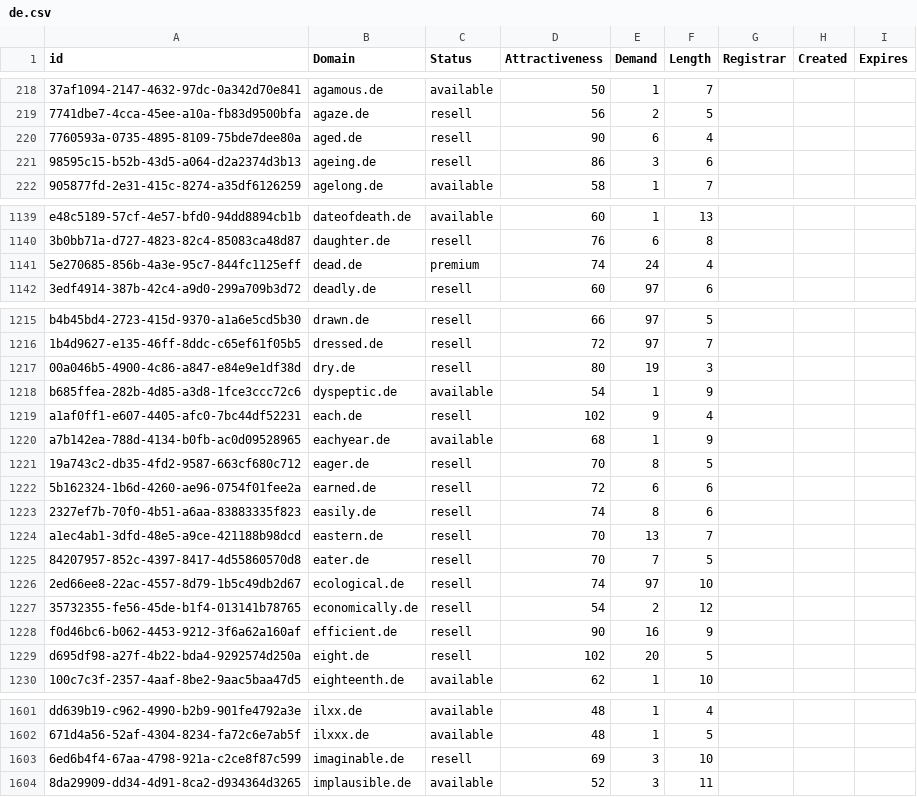
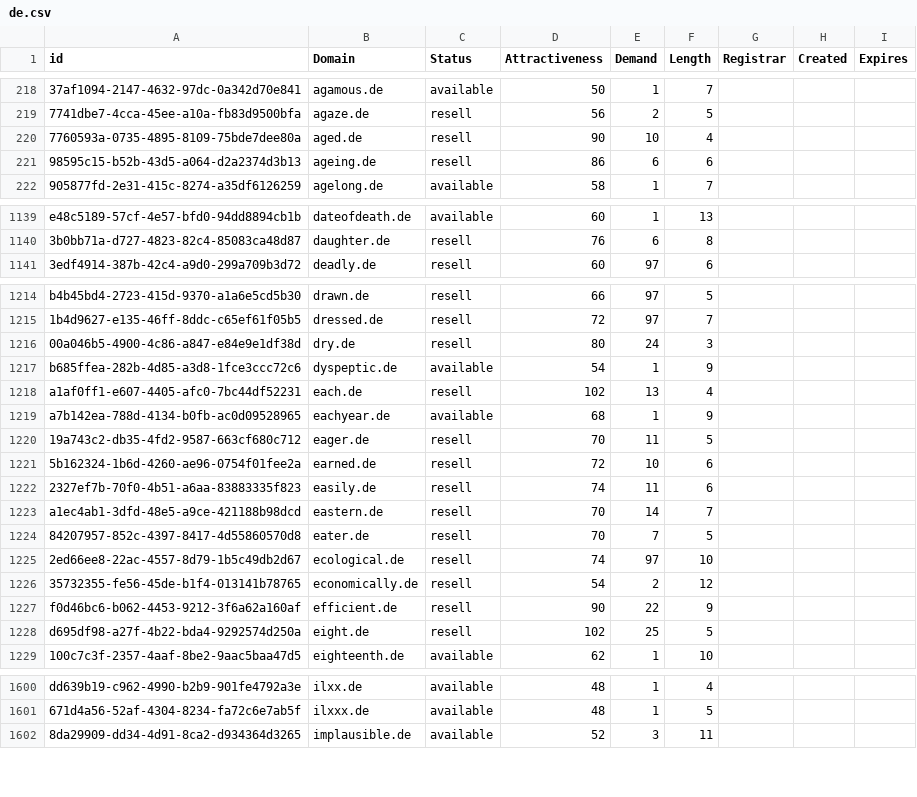
Before and after one commit to UniqueDomains/de-oneword-domains, a CSV file: de.csv, drawn as a sheet; only a part is shown, gaps mark what is left out; removed rows and columns are numbered as before the commit, all else as after; the diff covers the shown part only; the diff names each change by its address in the sheet, - before the commit and + after, or states it on an @@ line.

Commit message:
Domains update

```diff
--- a/de.csv
+++ b/de.csv
-E220 (Demand): 6
+E220 (Demand): 10
-E221 (Demand): 3
+E221 (Demand): 6
-row 1141: 5e270685-856b-4a3e-95c7-844fc1125eff | dead.de | premium | 74 | 24 | 4
-E1216 (Demand): 19
+E1216 (Demand): 24
-E1218 (Demand): 9
+E1218 (Demand): 13
-E1220 (Demand): 8
+E1220 (Demand): 11
-E1221 (Demand): 6
+E1221 (Demand): 10
-E1222 (Demand): 8
+E1222 (Demand): 11
-E1223 (Demand): 13
+E1223 (Demand): 14
-E1227 (Demand): 16
+E1227 (Demand): 22
-E1228 (Demand): 20
+E1228 (Demand): 25
-row 1603: 6ed6b4f4-67aa-4798-921a-c2ce8f87c599 | imaginable.de | resell | 69 | 3 | 10
```
Also changed, not shown: 95 edited cells elsewhere in this file, 2 other files.
